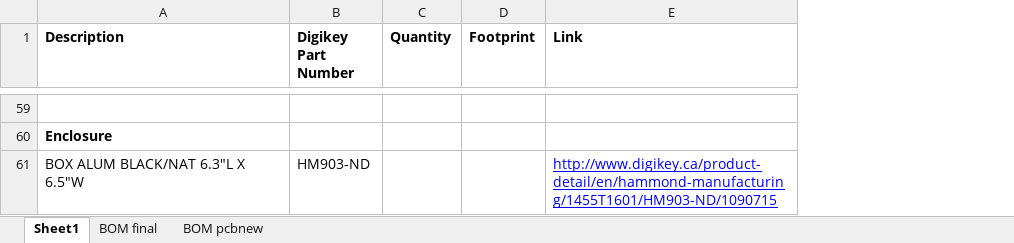
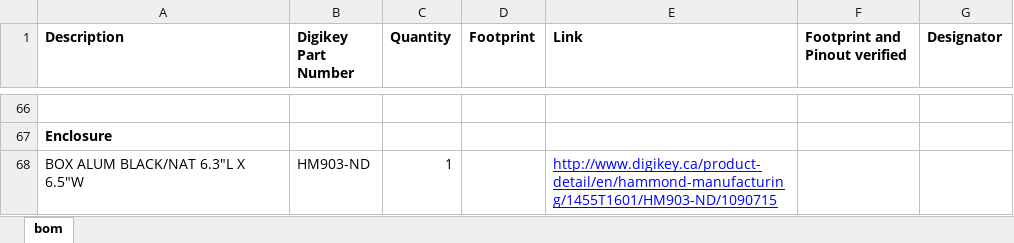
Before and after one commit to vuthalab/pdh_servo_v2, an Excel workbook: docs/bill_of_materials.xlsx, sheet bom, drawn as a sheet; only a part is shown, gaps mark what is left out; values as stored, in another font and other column widths than the file's, no borders; charts and pictures not drawn; addresses are those after the commit; the diff covers the shown part only; the diff names each change by its address in the sheet, - before the commit and + after, or states it on an @@ line.

```diff
--- a/docs/bill_of_materials.xlsx (sheet bom)
+++ b/docs/bill_of_materials.xlsx (sheet bom)
-sheet tab: Sheet1
+sheet tab: bom
-sheet tab: BOM final
-sheet tab: BOM pcbnew
+column F (Footprint and Pinout verified), empty
+column G (Designator), empty
-C68 (Quantity): (empty)
+C68 (Quantity): 1
```
Also changed, not shown: 46 added rows, 39 removed rows, 1 moved row and 13 edited cells elsewhere in this sheet, charts or pictures, 2 other files.
